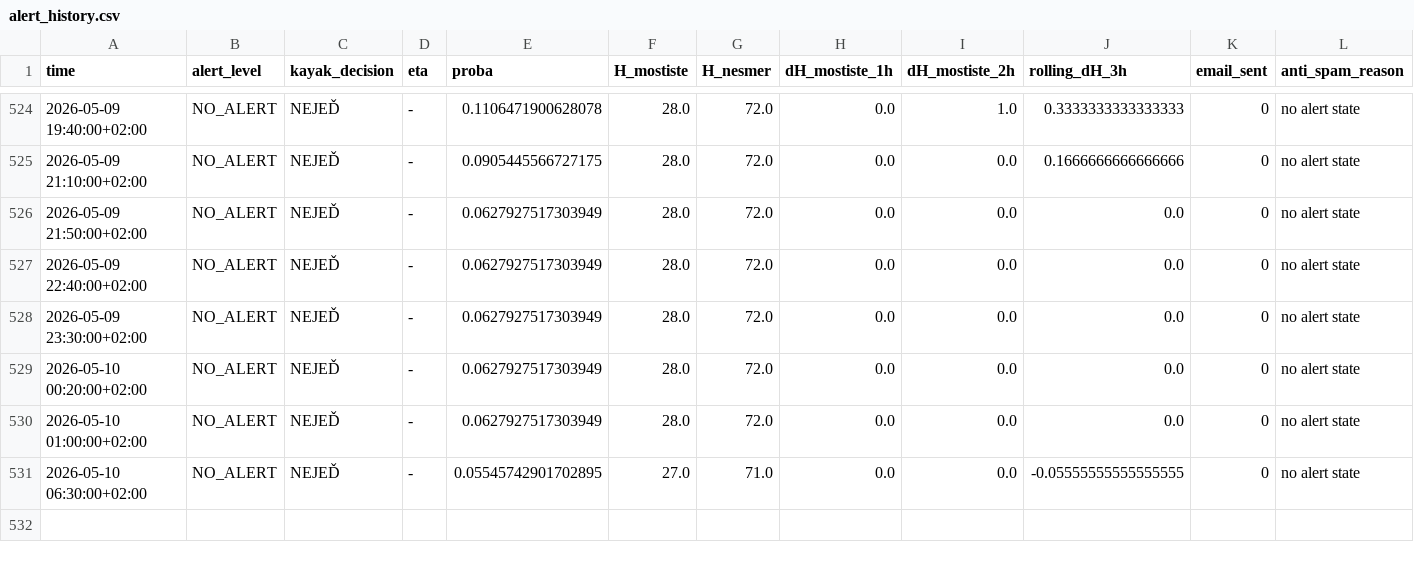
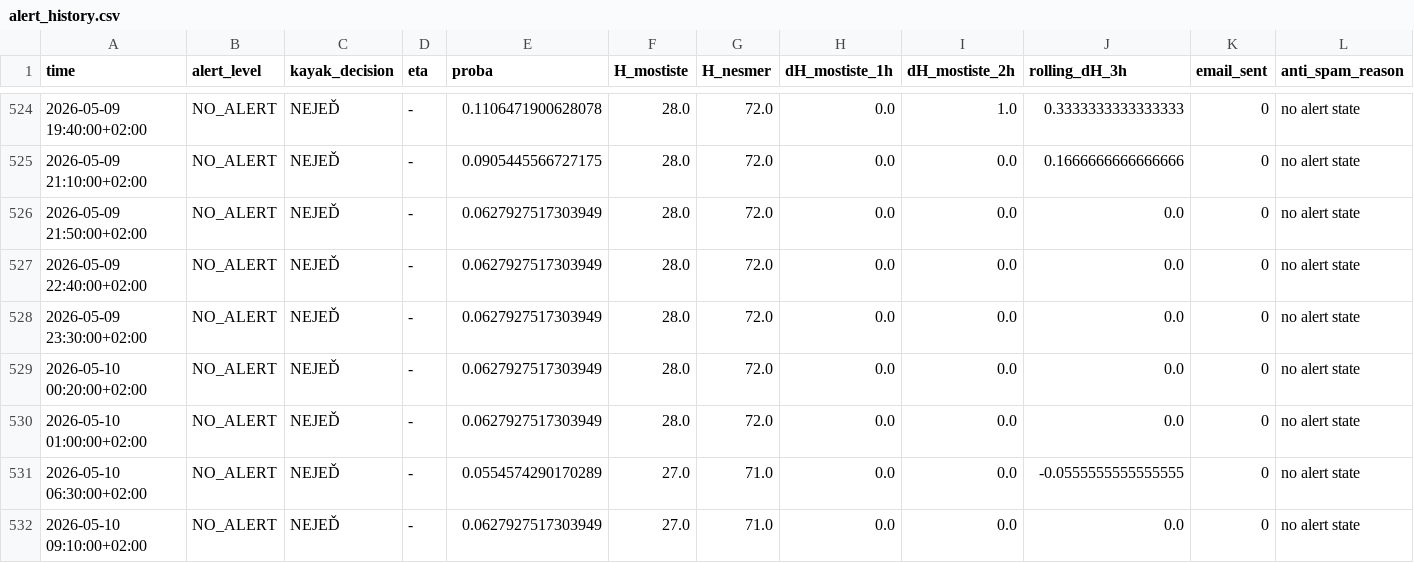
Before and after one commit to milanfila/analysis_river_navigability, a CSV file: alert_history.csv, drawn as a sheet; only a part is shown, gaps mark what is left out.

```diff
--- a/alert_history.csv
+++ b/alert_history.csv
@@ -530,2 +530,3 @@ time,alert_level,kayak_decision,eta,proba,H_mostiste,H_nesmer,dH_mostiste_1h,dH_
 2026-05-10 01:00:00+02:00,NO_ALERT,NEJEĎ,-,0.0627927517303949,28.0,72.0,0.0,0.0,0.0,0,no alert state
-2026-05-10 06:30:00+02:00,NO_ALERT,NEJEĎ,-,0.05545742901702895,27.0,71.0,0.0,0.0,-0.05555555555555555,0,no alert state
+2026-05-10 06:30:00+02:00,NO_ALERT,NEJEĎ,-,0.0554574290170289,27.0,71.0,0.0,0.0,-0.0555555555555555,0,no alert state
+2026-05-10 09:10:00+02:00,NO_ALERT,NEJEĎ,-,0.0627927517303949,27.0,71.0,0.0,0.0,0.0,0,no alert state
```
Also changed, not shown: 1 other file.
